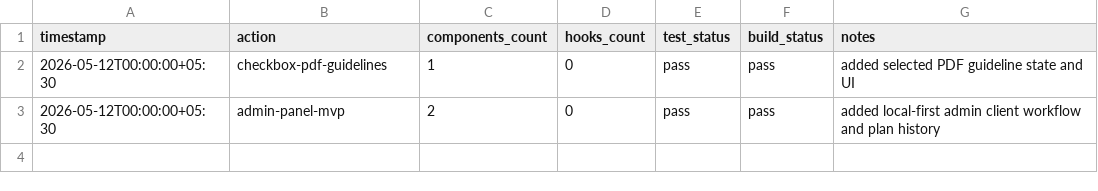
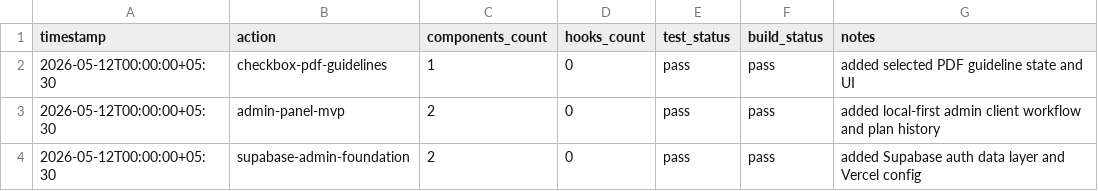
Before and after one commit to maroon-crocs/nutri-care, a TSV file: .godmode/react-results.tsv, drawn as a sheet; the diff names each change by its address in the sheet, - before the commit and + after, or states it on an @@ line.

Commit message:
feat(admin): add supabase backend foundation

```diff
--- a/.godmode/react-results.tsv
+++ b/.godmode/react-results.tsv
+row 4: 2026-05-12T00:00:00+05:30 | supabase-admin-foundation | 2 | 0 | pass | pass | added Supabase auth data layer and Vercel config
```
Also changed, not shown: 12 other files.
